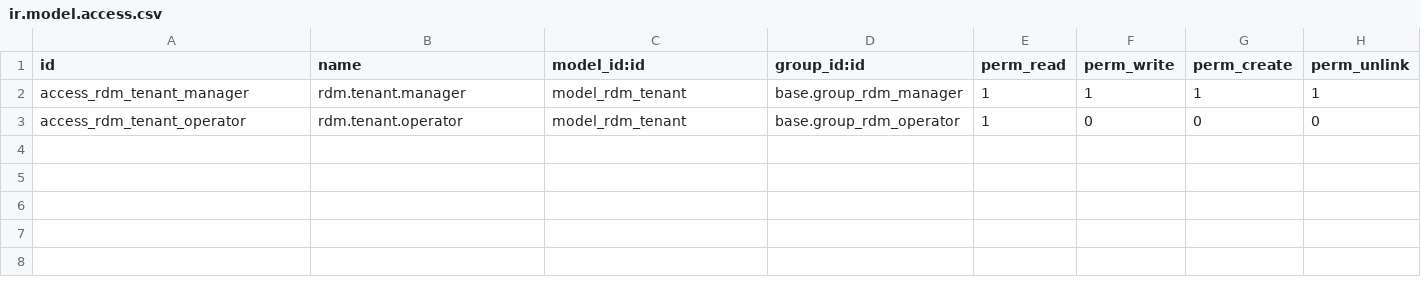
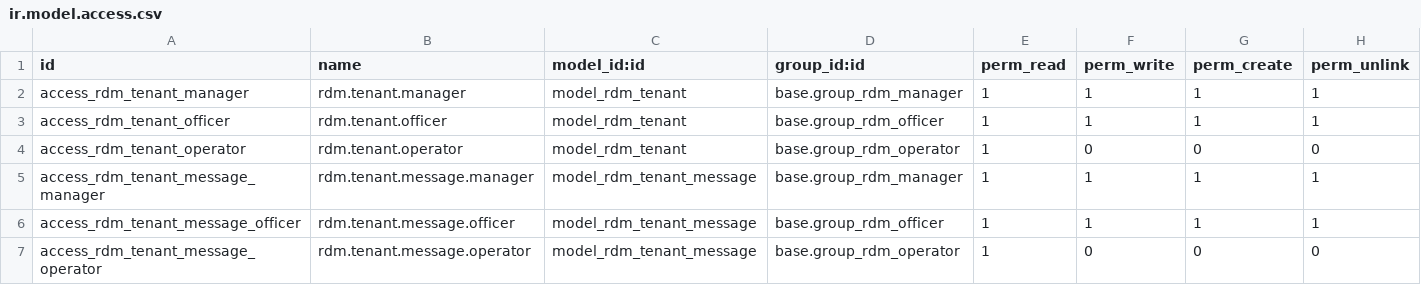
Before and after one commit to wahhid/jakc_redemption_tenant_ec, a CSV file: security/ir.model.access.csv, drawn as a sheet; the diff names each change by its address in the sheet, - before the commit and + after, or states it on an @@ line.

```diff
--- a/security/ir.model.access.csv
+++ b/security/ir.model.access.csv
+row 3: access_rdm_tenant_officer | rdm.tenant.officer | model_rdm_tenant | base.group_rdm_officer | 1 | 1 | 1 | 1
+row 5: access_rdm_tenant_message_manager | rdm.tenant.message.manager | model_rdm_tenant_message | base.group_rdm_manager | 1 | 1 | 1 | 1
+row 6: access_rdm_tenant_message_officer | rdm.tenant.message.officer | model_rdm_tenant_message | base.group_rdm_officer | 1 | 1 | 1 | 1
+row 7: access_rdm_tenant_message_operator | rdm.tenant.message.operator | model_rdm_tenant_message | base.group_rdm_operator | 1 | 0 | 0 | 0
```
Also changed, not shown: 2 other files.
